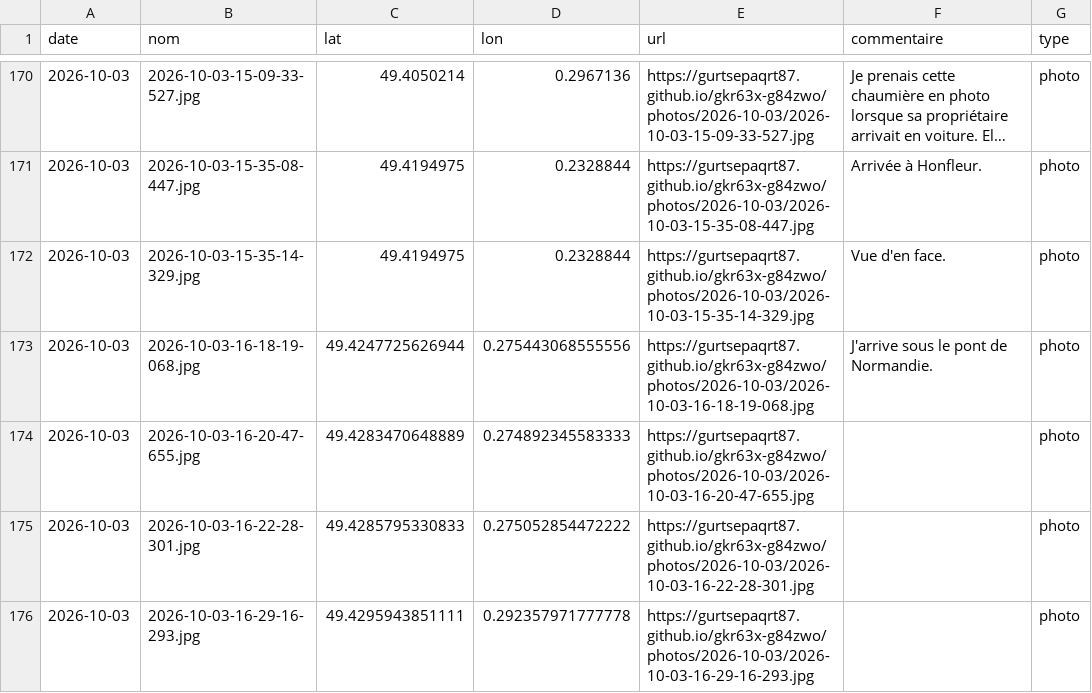
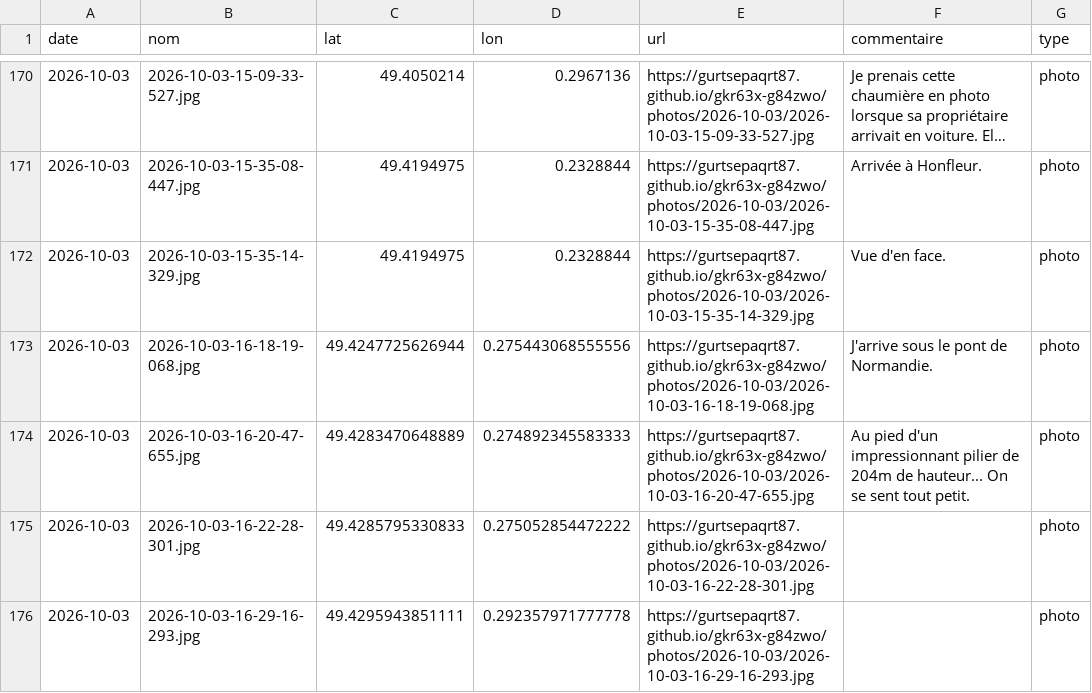
Before and after one commit to gurtsepaqrt87/bivouac, a CSV file: photos.csv, drawn as a sheet; only a part is shown, gaps mark what is left out; long unchanged cells end in ….

Commit message:
commentaire 2026-10-03-16-20-47-655 (2026-10-03)

```diff
--- a/photos.csv
+++ b/photos.csv
@@ -173,3 +173,3 @@ date,nom,lat,lon,url,commentaire,type
 2026-10-03,2026-10-03-16-18-19-068.jpg,49.4247725626944,0.275443068555556,https://gurtsepaqrt87.github.io/gkr63x-g84zwo/photos/2026-10-03/2026-10-03-16-18-19-068.jpg,J'arrive sous le pont de Normandie.,photo
-2026-10-03,2026-10-03-16-20-47-655.jpg,49.4283470648889,0.274892345583333,https://gurtsepaqrt87.github.io/gkr63x-g84zwo/photos/2026-10-03/2026-10-03-16-20-47-655.jpg,,photo
+2026-10-03,2026-10-03-16-20-47-655.jpg,49.4283470648889,0.274892345583333,https://gurtsepaqrt87.github.io/gkr63x-g84zwo/photos/2026-10-03/2026-10-03-16-20-47-655.jpg,Au pied d'un impressionnant pilier de 204m de hauteur... On se sent tout petit.,photo
 2026-10-03,2026-10-03-16-22-28-301.jpg,49.4285795330833,0.275052854472222,https://gurtsepaqrt87.github.io/gkr63x-g84zwo/photos/2026-10-03/2026-10-03-16-22-28-301.jpg,,photo
```
